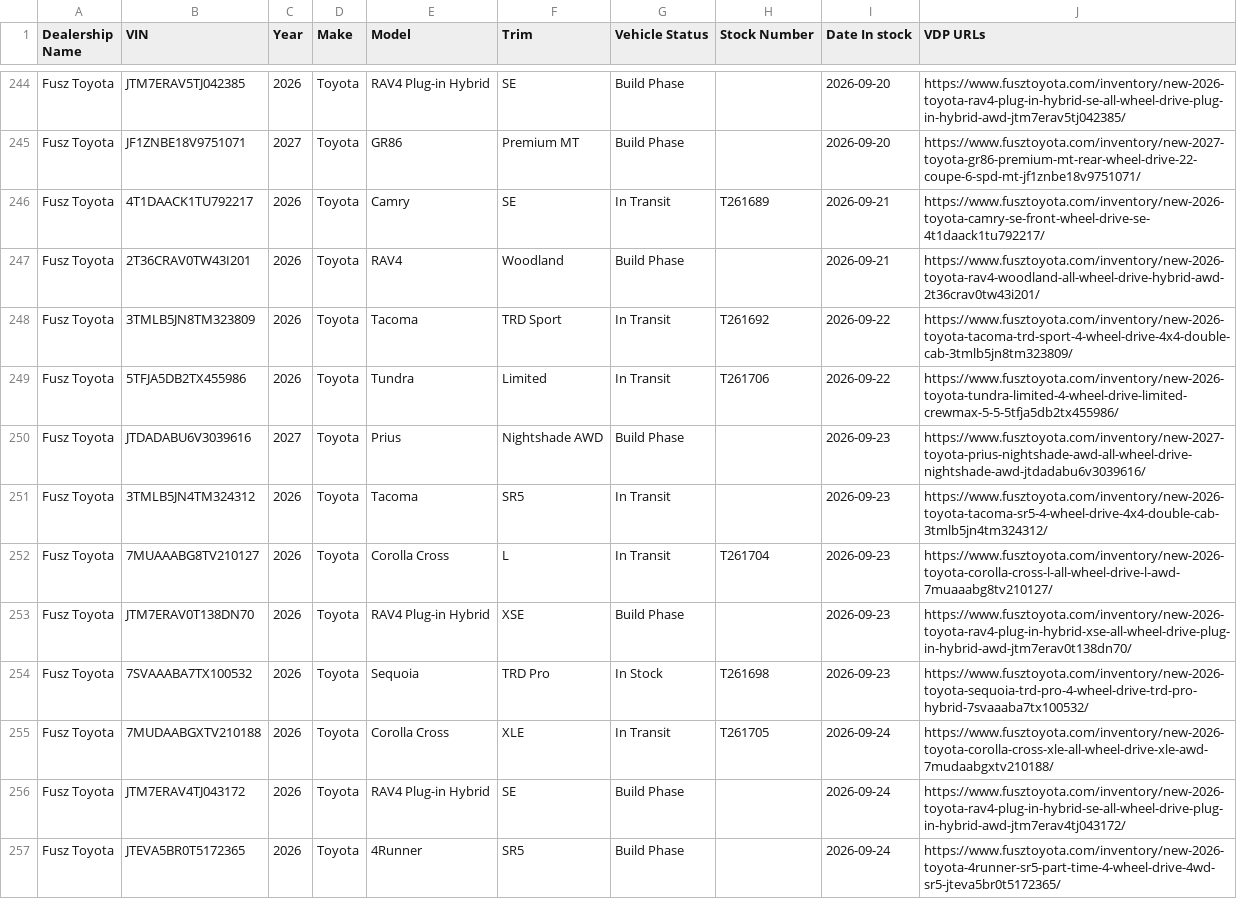
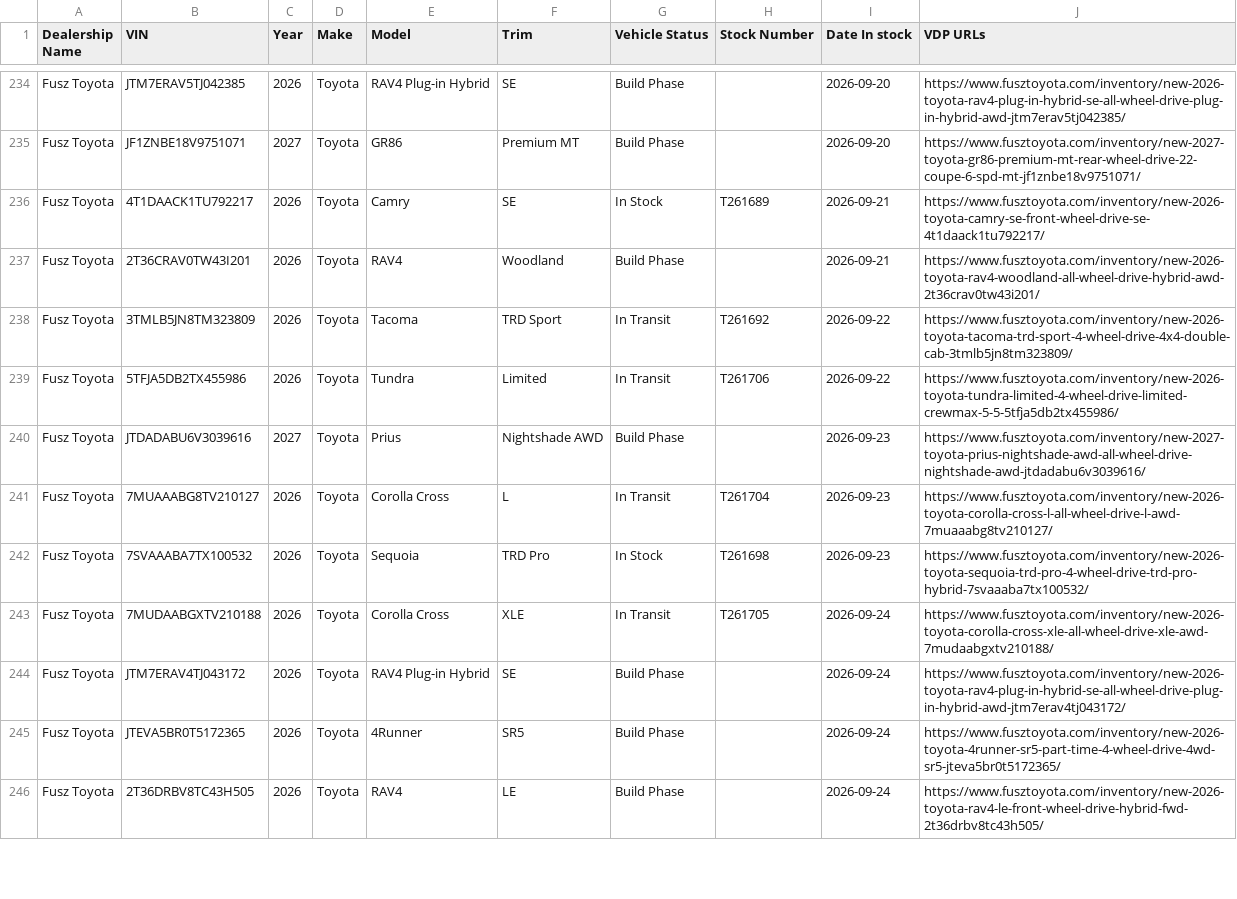
Before and after one commit to JnuruFusz/-lou-fusz-2027-model-pipeline, a CSV file: data/FuszToyota.csv, drawn as a sheet; only a part is shown, gaps mark what is left out; the shorter side is filled out with more unchanged rows; the diff covers the shown part only.

```diff
--- a/data/FuszToyota.csv
+++ b/data/FuszToyota.csv
@@ -245,3 +235,3 @@
 "Fusz Toyota",JF1ZNBE18V9751071,2027,Toyota,GR86," Premium MT","Build Phase",,2026-09-20,https://www.fusztoyota.com/inventory/new-2027-toyota-gr86-premium-mt-rear-wheel-drive-22-coupe-6-spd-mt-jf1znbe18v9751071/
-"Fusz Toyota",4T1DAACK1TU792217,2026,Toyota,Camry," SE","In Transit",T261689,2026-09-21,https://www.fusztoyota.com/inventory/new-2026-toyota-camry-se-front-wheel-drive-se-4t1daack1tu792217/
+"Fusz Toyota",4T1DAACK1TU792217,2026,Toyota,Camry," SE","In Stock",T261689,2026-09-21,https://www.fusztoyota.com/inventory/new-2026-toyota-camry-se-front-wheel-drive-se-4t1daack1tu792217/
 "Fusz Toyota",2T36CRAV0TW43I201,2026,Toyota,RAV4," Woodland","Build Phase",,2026-09-21,https://www.fusztoyota.com/inventory/new-2026-toyota-rav4-woodland-all-wheel-drive-hybrid-awd-2t36crav0tw43i201/
@@ -250,5 +240,3 @@
 "Fusz Toyota",JTDADABU6V3039616,2027,Toyota,Prius," Nightshade AWD","Build Phase",,2026-09-23,https://www.fusztoyota.com/inventory/new-2027-toyota-prius-nightshade-awd-all-wheel-drive-nightshade-awd-jtdadabu6v3039616/
-"Fusz Toyota",3TMLB5JN4TM324312,2026,Toyota,Tacoma," SR5","In Transit",,2026-09-23,https://www.fusztoyota.com/inventory/new-2026-toyota-tacoma-sr5-4-wheel-drive-4x4-double-cab-3tmlb5jn4tm324312/
 "Fusz Toyota",7MUAAABG8TV210127,2026,Toyota,"Corolla Cross"," L","In Transit",T261704,2026-09-23,https://www.fusztoyota.com/inventory/new-2026-toyota-corolla-cross-l-all-wheel-drive-l-awd-7muaaabg8tv210127/
-"Fusz Toyota",JTM7ERAV0T138DN70,2026,Toyota,"RAV4 Plug-in Hybrid"," XSE","Build Phase",,2026-09-23,https://www.fusztoyota.com/inventory/new-2026-toyota-rav4-plug-in-hybrid-xse-all-wheel-drive-plug-in-hybrid-awd-jtm7erav0t138dn70/
 "Fusz Toyota",7SVAAABA7TX100532,2026,Toyota,Sequoia," TRD Pro","In Stock",T261698,2026-09-23,https://www.fusztoyota.com/inventory/new-2026-toyota-sequoia-trd-pro-4-wheel-drive-trd-pro-hybrid-7svaaaba7tx100532/
```
Also changed, not shown: 7 added rows, 11 removed rows and 9 edited cells elsewhere in this file, data/FuszChevrolet.csv, data/LouFuszBuickGMC.csv, 13 other files.
